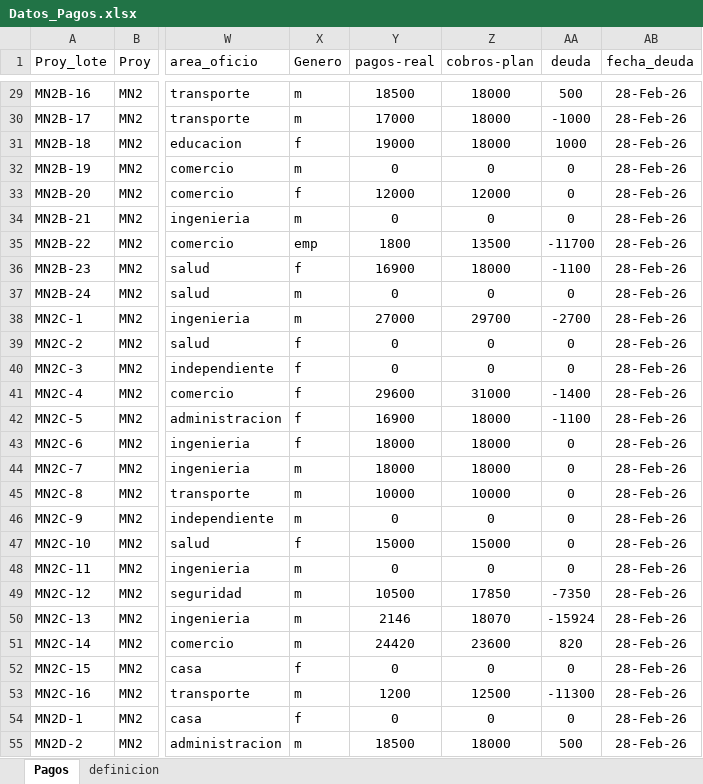
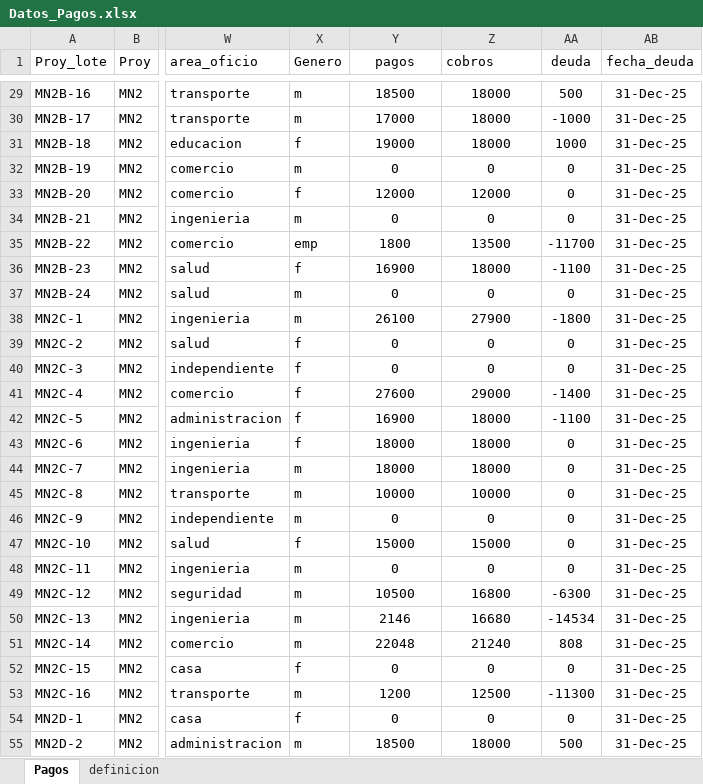
Before and after one commit to johnybravopineda/consulta-pago, an Excel workbook: Datos_Pagos.xlsx, sheet Pagos, drawn as a sheet; only a part is shown, gaps mark what is left out; values as stored, in another font and other column widths than the file's, no borders; the diff covers the shown part only; the diff names each change by its address in the sheet, - before the commit and + after, or states it on an @@ line.

```diff
--- a/Datos_Pagos.xlsx (sheet Pagos)
+++ b/Datos_Pagos.xlsx (sheet Pagos)
-Y1: pagos-real
+Y1: pagos
-Z1: cobros-plan
+Z1: cobros
-AB29:AB55 (fecha_deuda): 28-Feb-26
+AB29:AB55 (fecha_deuda): 31-Dec-25
-Y38 (pagos): 27000
+Y38 (pagos): 26100
-Z38 (cobros): 29700
+Z38 (cobros): 27900
-AA38 (deuda): -2700
+AA38 (deuda): -1800
-Y41 (pagos): 29600
+Y41 (pagos): 27600
-Z41 (cobros): 31000
+Z41 (cobros): 29000
-Z49 (cobros): 17850
+Z49 (cobros): 16800
-AA49 (deuda): -7350
+AA49 (deuda): -6300
-Z50 (cobros): 18070
+Z50 (cobros): 16680
-AA50 (deuda): -15924
+AA50 (deuda): -14534
-Y51 (pagos): 24420
+Y51 (pagos): 22048
-Z51 (cobros): 23600
+Z51 (cobros): 21240
-AA51 (deuda): 820
+AA51 (deuda): 808
```
Also changed, not shown: 1089 edited cells elsewhere in this sheet.
